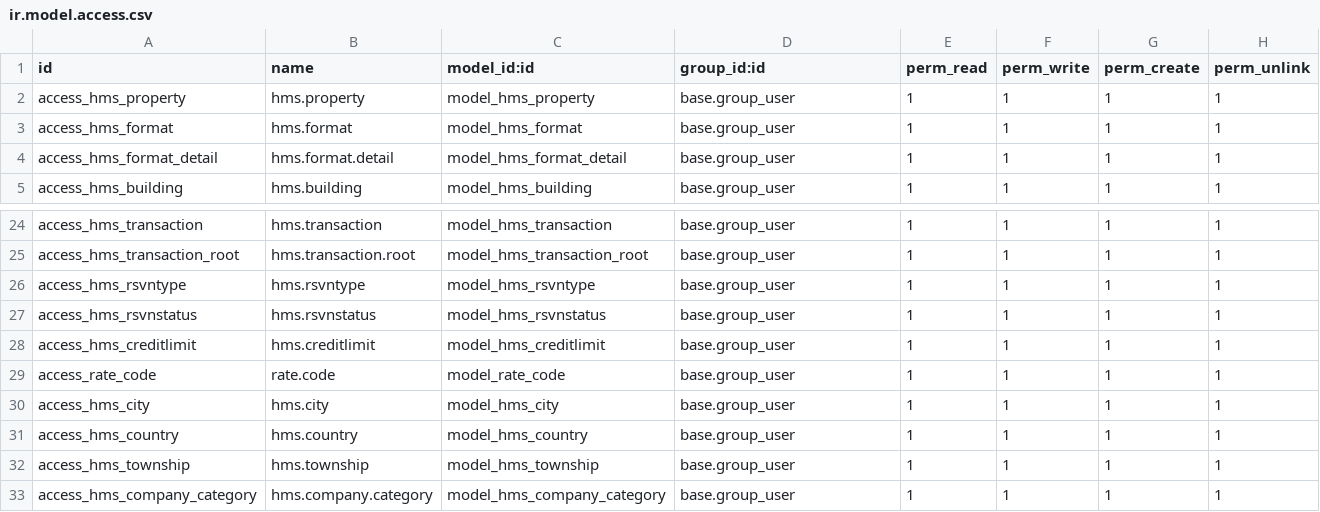
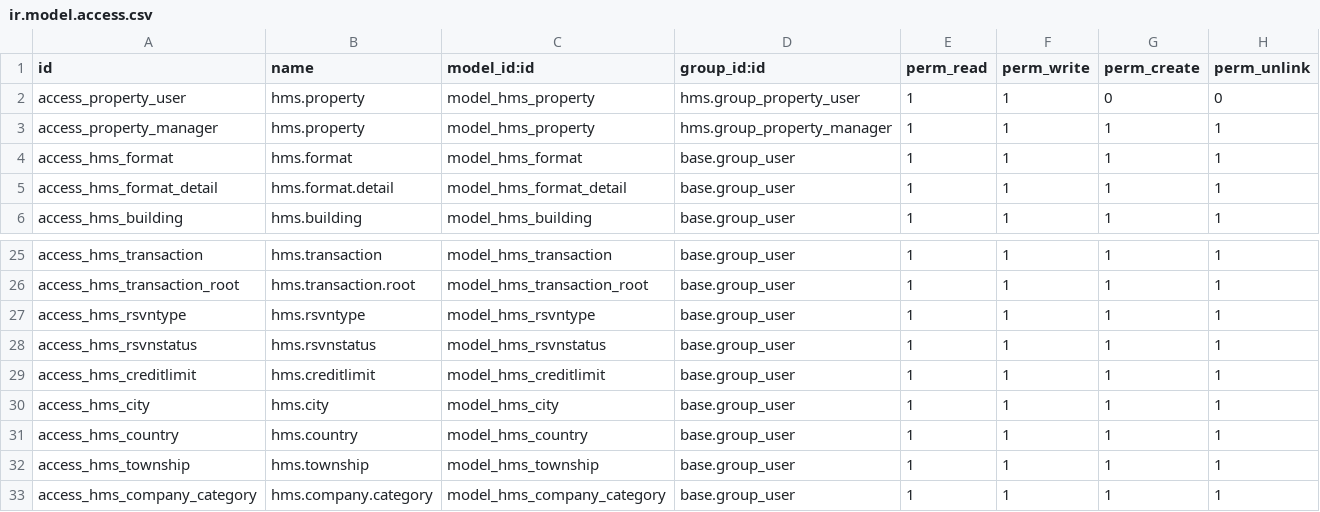
Before and after one commit to kaungmyatsoekms/hms-1, a CSV file: hms/security/ir.model.access.csv, drawn as a sheet; only a part is shown, gaps mark what is left out.

```diff
--- a/hms/security/ir.model.access.csv
+++ b/hms/security/ir.model.access.csv
@@ -1,3 +1,4 @@
 id,name,model_id:id,group_id:id,perm_read,perm_write,perm_create,perm_unlink
-access_hms_property,hms.property,model_hms_property,base.group_user,1,1,1,1
+access_property_user,hms.property,model_hms_property,hms.group_property_user,1,1,0,0
+access_property_manager,hms.property,model_hms_property,hms.group_property_manager,1,1,1,1
 access_hms_format,hms.format,model_hms_format,base.group_user,1,1,1,1
@@ -28,3 +29,2 @@ access_hms_rsvnstatus,hms.rsvnstatus,model_hms_rsvnstatus,base.group_user,1,1,1,
 access_hms_creditlimit,hms.creditlimit,model_hms_creditlimit,base.group_user,1,1,1,1
-access_rate_code,rate.code,model_rate_code,base.group_user,1,1,1,1
 access_hms_city,hms.city,model_hms_city,base.group_user,1,1,1,1
```
Also changed, not shown: 20 other files.
